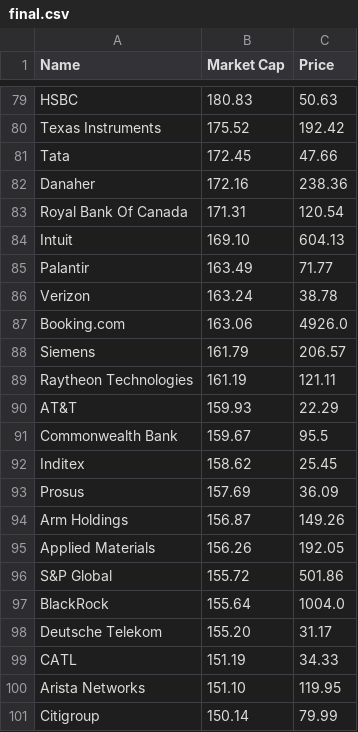
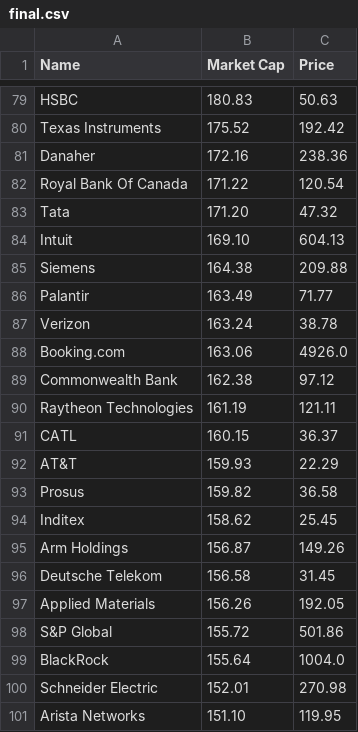
Before and after one commit to bi-cnc/Top_companies_market_cap, a CSV file: final.csv, drawn as a sheet; only a part is shown, gaps mark what is left out; the diff covers the shown part only.

Commit message:
Update final.csv

```diff
--- a/final.csv
+++ b/final.csv
@@ -80,6 +80,7 @@ HSBC,180.83,50.63
 Texas Instruments,175.52,192.42
-Tata,172.45,47.66
 Danaher,172.16,238.36
-Royal Bank Of Canada,171.31,120.54
+Royal Bank Of Canada,171.22,120.54
+Tata,171.20,47.32
 Intuit,169.10,604.13
+Siemens,164.38,209.88
 Palantir,163.49,71.77
@@ -87,9 +88,10 @@ Verizon,163.24,38.78
 Booking.com,163.06,4926.0
-Siemens,161.79,206.57
+Commonwealth Bank,162.38,97.12
 Raytheon Technologies,161.19,121.11
+CATL,160.15,36.37
 AT&T,159.93,22.29
-Commonwealth Bank,159.67,95.5
+Prosus,159.82,36.58
 Inditex,158.62,25.45
-Prosus,157.69,36.09
 Arm Holdings,156.87,149.26
+Deutsche Telekom,156.58,31.45
 Applied Materials,156.26,192.05
@@ -97,5 +99,3 @@ S&P Global,155.72,501.86
 BlackRock,155.64,1004.0
-Deutsche Telekom,155.20,31.17
-CATL,151.19,34.33
+Schneider Electric,152.01,270.98
 Arista Networks,151.10,119.95
-Citigroup,150.14,79.99
```
Also changed, not shown: 9 added rows, 9 removed rows and 20 edited cells elsewhere in this file.
